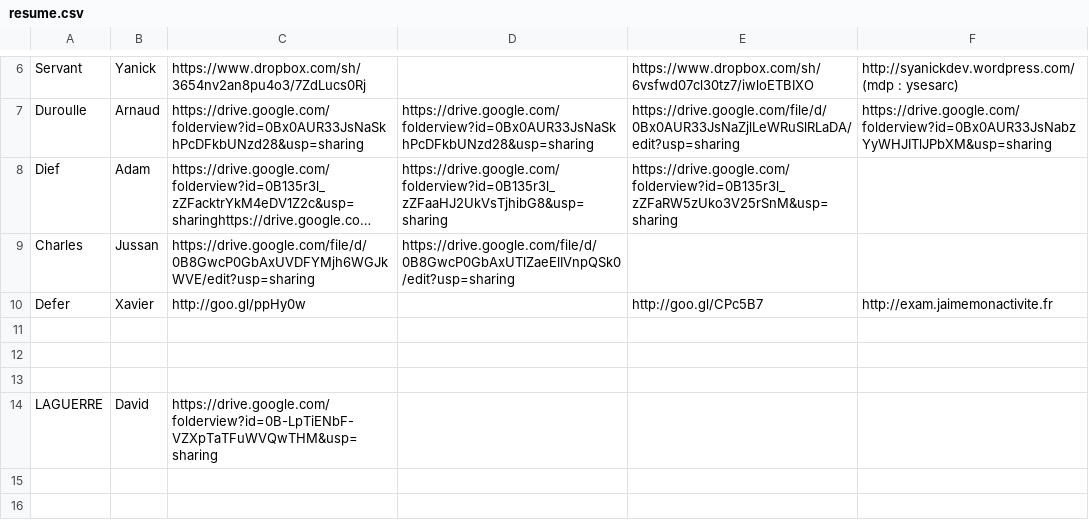
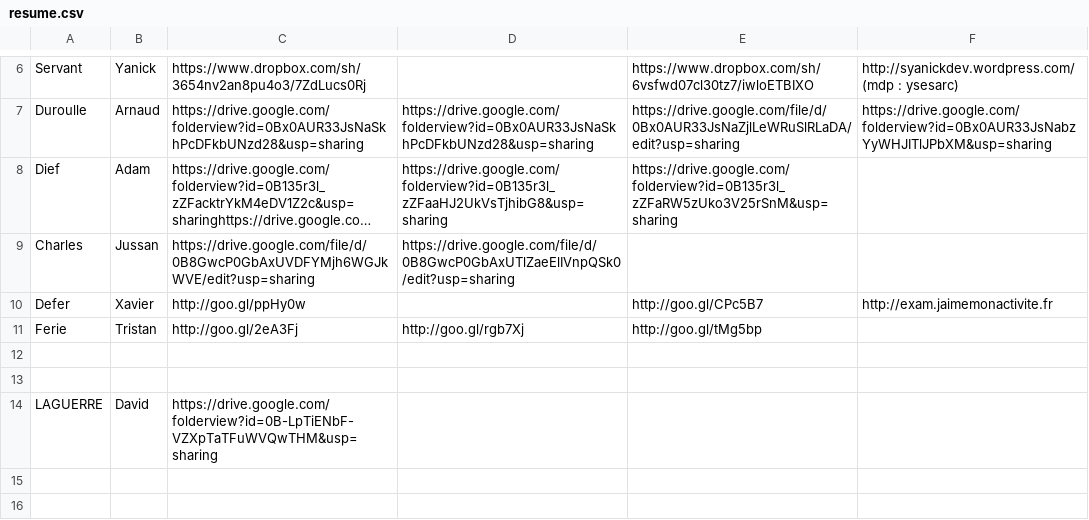
Before and after one commit to BTS-SIO2-2013/EXAM, a CSV file: resume.csv, drawn as a sheet; only a part is shown, gaps mark what is left out; long unchanged cells end in …; the diff names each change by its address in the sheet, - before the commit and + after, or states it on an @@ line.

Commit message:
Update resume.csv

```diff
--- a/resume.csv
+++ b/resume.csv
-row 11: (empty)
+row 11: Ferie | Tristan | http://goo.gl/2eA3Fj | http://goo.gl/rgb7Xj | http://goo.gl/tMg5bp
```
